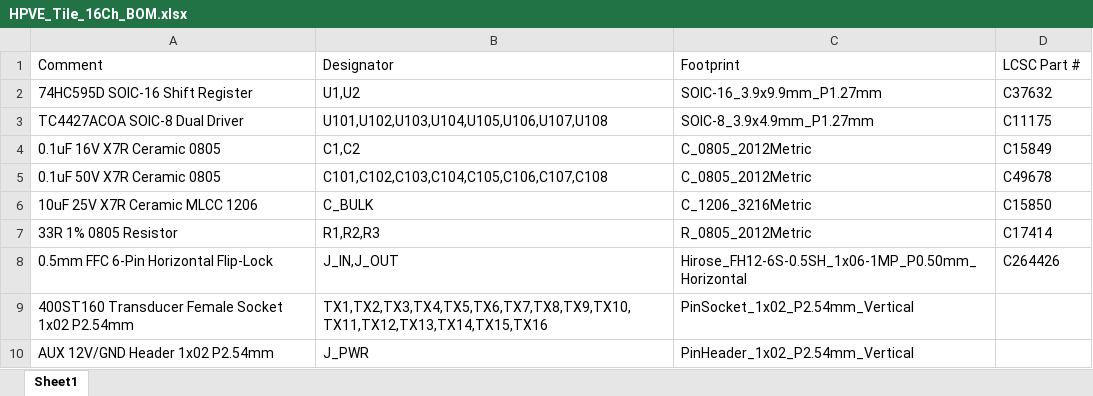
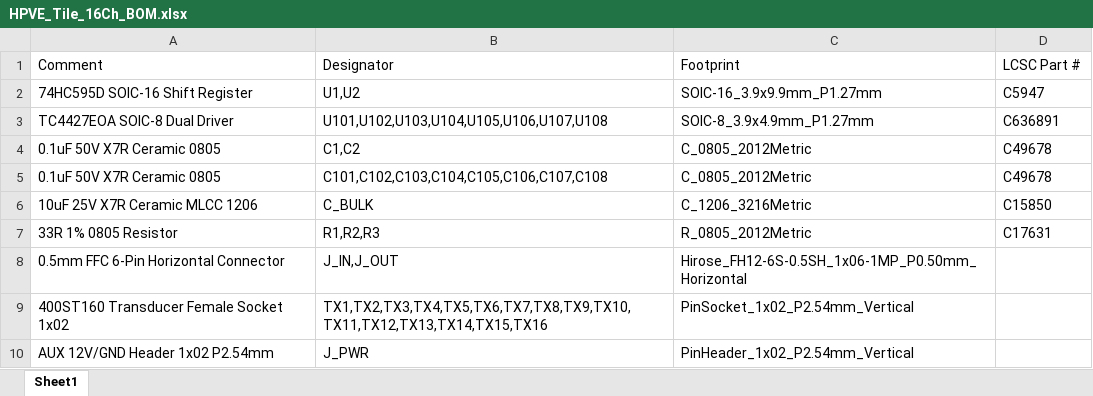
Before and after one commit to triunex/HPVE-Fallen, an Excel workbook: hardware/HPVE_Tile_16Ch_BOM.xlsx, sheet Sheet1, drawn as a sheet; values as stored, in another font and other column widths than the file's, no borders; the diff names each change by its address in the sheet, - before the commit and + after, or states it on an @@ line.

Commit message:
fix(bom): update exact in-stock LCSC part numbers for 74HC595 (C5947), TC4427 (C636891), and 33R (C17631)

```diff
--- a/hardware/HPVE_Tile_16Ch_BOM.xlsx (sheet Sheet1)
+++ b/hardware/HPVE_Tile_16Ch_BOM.xlsx (sheet Sheet1)
-D2 (LCSC Part #): C37632
+D2 (LCSC Part #): C5947
-A3 (Comment): TC4427ACOA SOIC-8 Dual Driver
+A3 (Comment): TC4427EOA SOIC-8 Dual Driver
-D3 (LCSC Part #): C11175
+D3 (LCSC Part #): C636891
-A4 (Comment): 0.1uF 16V X7R Ceramic 0805
+A4 (Comment): 0.1uF 50V X7R Ceramic 0805
-D4 (LCSC Part #): C15849
+D4 (LCSC Part #): C49678
-D7 (LCSC Part #): C17414
+D7 (LCSC Part #): C17631
-A8 (Comment): 0.5mm FFC 6-Pin Horizontal Flip-Lock
+A8 (Comment): 0.5mm FFC 6-Pin Horizontal Connector
-D8 (LCSC Part #): C264426
+D8 (LCSC Part #): (empty)
-A9 (Comment): 400ST160 Transducer Female Socket 1x02 P2.54mm
+A9 (Comment): 400ST160 Transducer Female Socket 1x02
```
Also changed, not shown: hardware/modular_tile/production/HPVE_Tile_16Ch_BOM.xlsx, 2 other files.
